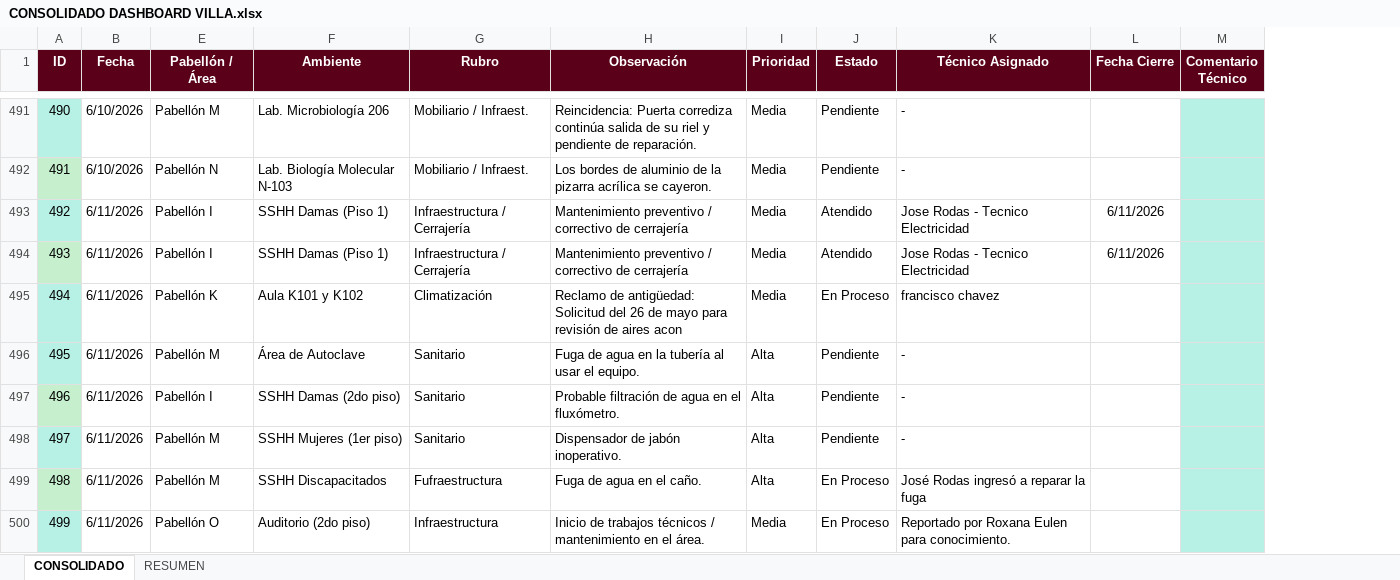
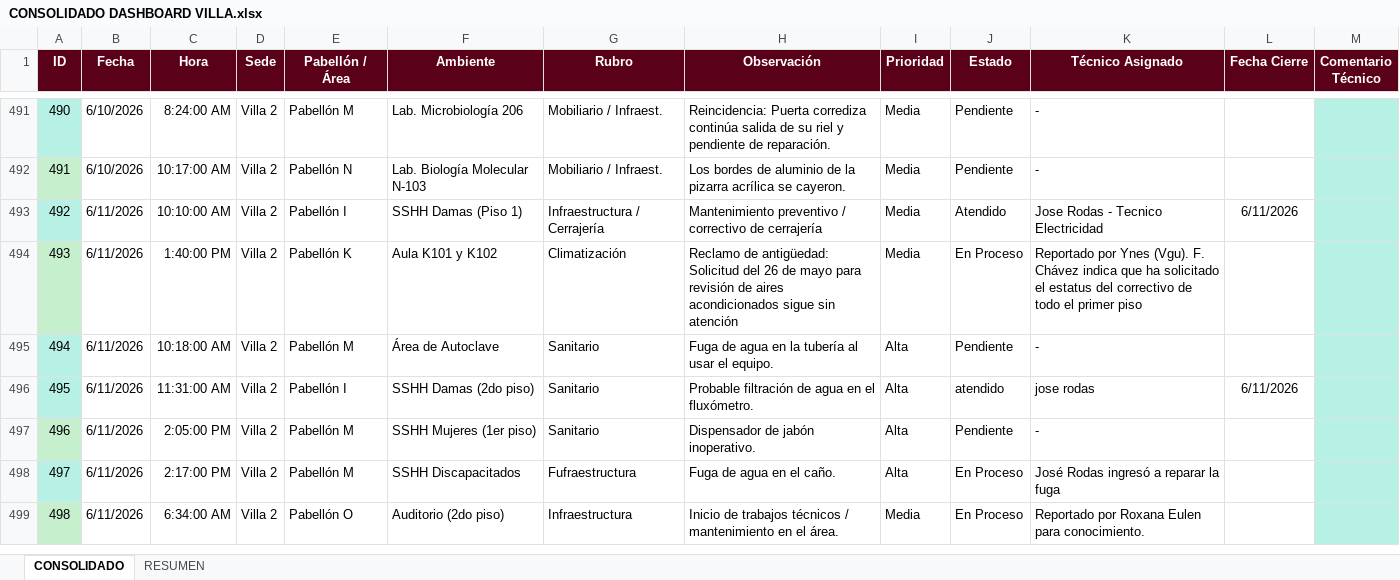
Before and after one commit to frankchavez-cloud/KPIS-VILLA, an Excel workbook: CONSOLIDADO DASHBOARD VILLA.xlsx, sheet CONSOLIDADO, drawn as a sheet; only a part is shown, gaps mark what is left out; values as stored, in another font and other column widths than the file's, no borders; conditional formats and table styles not drawn; removed rows and columns are numbered as before the commit, all else as after; the diff covers the shown part only; the diff names each change by its address in the sheet, - before the commit and + after, or states it on an @@ line.

Commit message:
Add files via upload

```diff
--- a/CONSOLIDADO DASHBOARD VILLA.xlsx (sheet CONSOLIDADO)
+++ b/CONSOLIDADO DASHBOARD VILLA.xlsx (sheet CONSOLIDADO)
@@ column C (Hora) unhidden, rows 491-499: 8:24:00 AM | 10:17:00 AM | 10:10:00 AM | 1:40:00 PM | 10:18:00 AM | 11:31:00 AM | 2:05:00 PM | 2:17:00 PM | 6:34:00 AM @@
@@ column D (Sede) unhidden, rows 491-499: all Villa 2 @@
-row 494: 493 | 6/11/2026 | Pabellón I | SSHH Damas (Piso 1) | Infraestructura / Cerrajería | Mantenimiento preventivo / correctivo de cerrajería | Media | Atendido | Jose Rodas - Tecnico Electricidad | 6/11/2026
@@ column A (ID) renumbered between rows 494 and 524 @@
-H494 (Observación): …de aires acon
+H494 (Observación): …de aires acondicionados sigue sin atención
-K494 (Técnico Asignado): francisco chavez
+K494 (Técnico Asignado): Reportado por Ynes (Vgu). F. Chávez indica que ha solicitado el estatus del correctivo de todo el primer piso
-J496 (Estado): Pendiente
+J496 (Estado): atendido
-K496 (Técnico Asignado): -
+K496 (Técnico Asignado): jose rodas
-L496 (Fecha Cierre): (empty)
+L496 (Fecha Cierre): 6/11/2026
```
Also changed, not shown: 112 added rows, 221 edited cells and cell formats elsewhere in this sheet.
